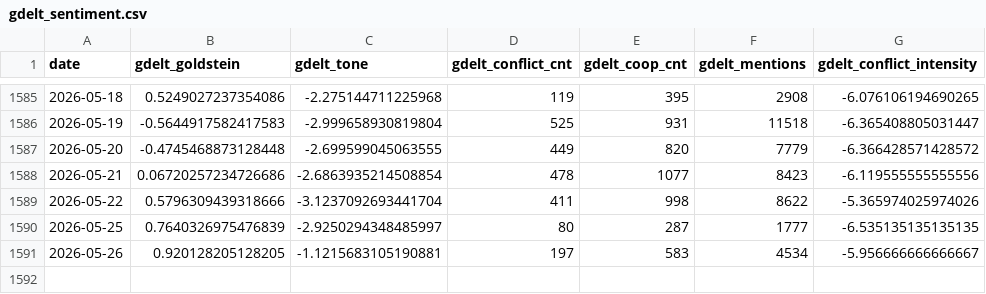
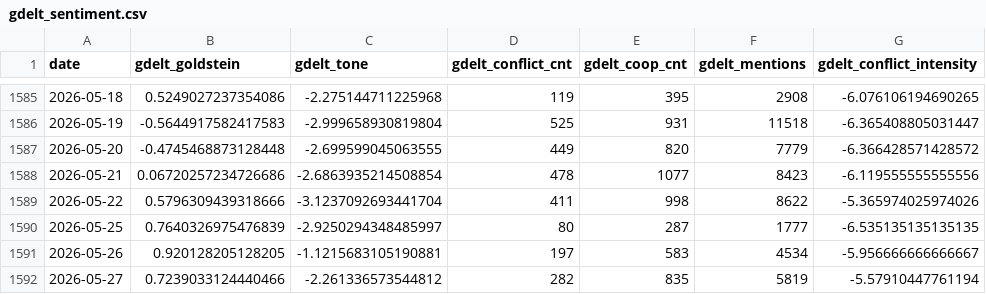
Before and after one commit to xu200612/oilsense, a CSV file: data/raw/gdelt_sentiment.csv, drawn as a sheet; only a part is shown, gaps mark what is left out.

```diff
--- a/data/raw/gdelt_sentiment.csv
+++ b/data/raw/gdelt_sentiment.csv
@@ -1591 +1591,2 @@ date,gdelt_goldstein,gdelt_tone,gdelt_conflict_cnt,gdelt_coop_cnt,gdelt_mentions
 2026-05-26,0.920128205128205,-1.1215683105190881,197,583,4534,-5.956666666666667
+2026-05-27,0.7239033124440466,-2.261336573544812,282,835,5819,-5.57910447761194
```
Also changed, not shown: data/processed/daily_sentiment.csv, data/processed/feature_matrix.csv, 8 other files.
